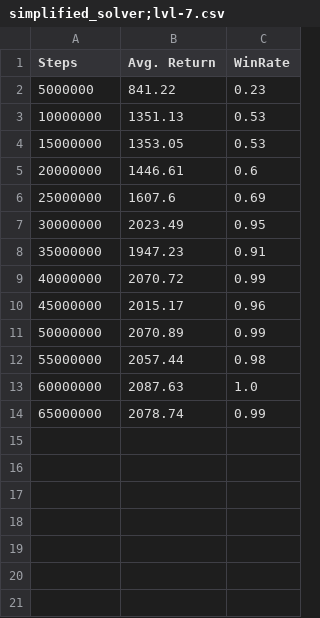
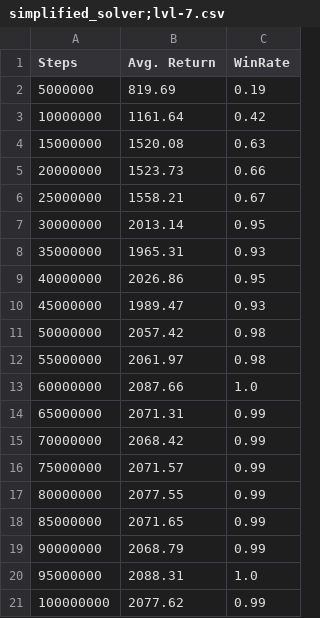
Before and after one commit to MoJoE-JoJo/Master-Thesis-PCG, a CSV file: agent_validations/simplified_solver;lvl-7.csv, drawn as a sheet.

Commit message:
Gonna test generalizability of solver vs one trained on random

```diff
--- a/agent_validations/simplified_solver;lvl-7.csv
+++ b/agent_validations/simplified_solver;lvl-7.csv
@@ -1,14 +1,21 @@
 Steps,Avg. Return,WinRate
-5000000,841.22,0.23
-10000000,1351.13,0.53
-15000000,1353.05,0.53
-20000000,1446.61,0.6
-25000000,1607.6,0.69
-30000000,2023.49,0.95
-35000000,1947.23,0.91
-40000000,2070.72,0.99
-45000000,2015.17,0.96
-50000000,2070.89,0.99
-55000000,2057.44,0.98
-60000000,2087.63,1.0
-65000000,2078.74,0.99
+5000000,819.69,0.19
+10000000,1161.64,0.42
+15000000,1520.08,0.63
+20000000,1523.73,0.66
+25000000,1558.21,0.67
+30000000,2013.14,0.95
+35000000,1965.31,0.93
+40000000,2026.86,0.95
+45000000,1989.47,0.93
+50000000,2057.42,0.98
+55000000,2061.97,0.98
+60000000,2087.66,1.0
+65000000,2071.31,0.99
+70000000,2068.42,0.99
+75000000,2071.57,0.99
+80000000,2077.55,0.99
+85000000,2071.65,0.99
+90000000,2068.79,0.99
+95000000,2088.31,1.0
+100000000,2077.62,0.99
```
Also changed, not shown: agent_validations/simplified_solver;lvl-1.csv, agent_validations/simplified_solver;lvl-2.csv, 8 other files.
